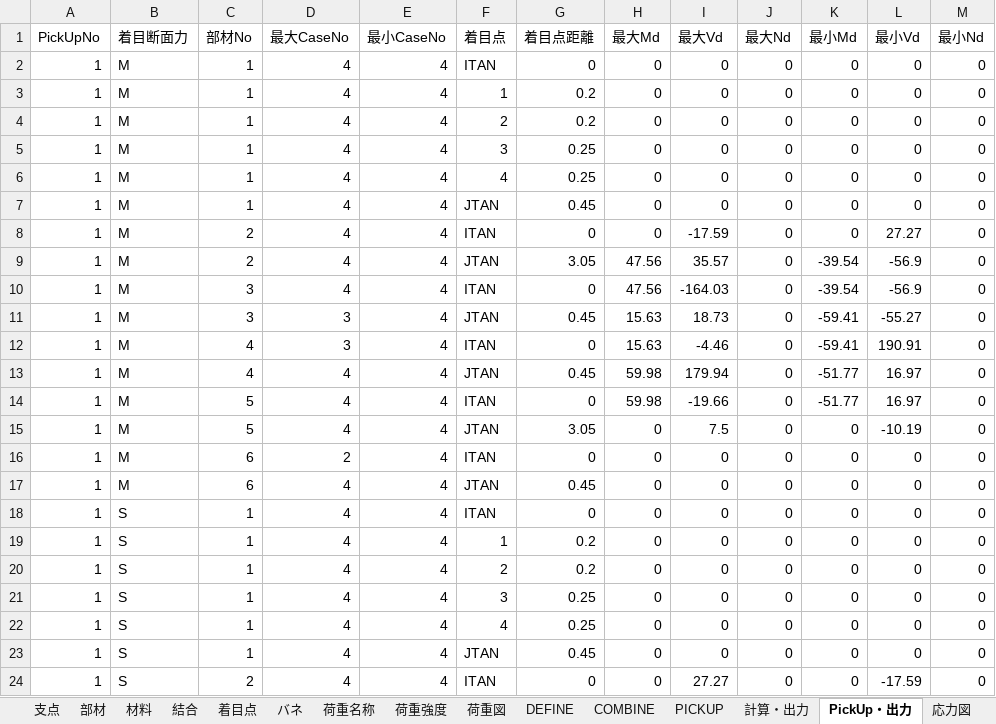
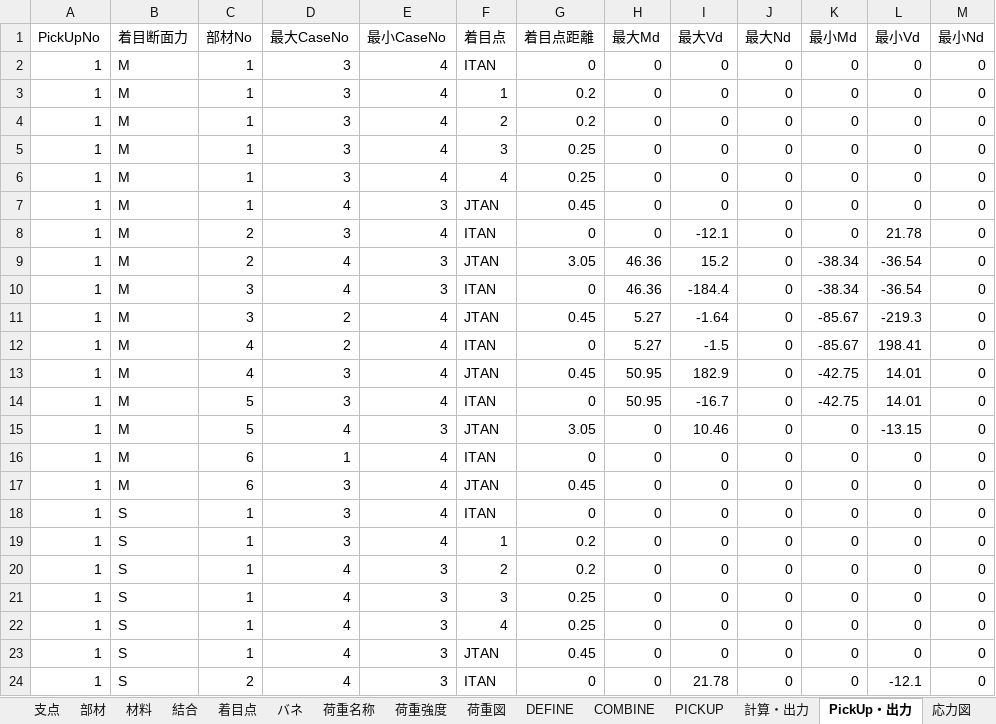
Before and after one commit to structuralengine/FrameWebforExcel, an Excel workbook: FrameWebforExcel.xlsm, sheet PickUp・出力, drawn as a sheet; only a part is shown; values as stored, in another font and other column widths than the file's, no borders; charts and pictures not drawn; the diff covers the shown part only; the diff names each change by its address in the sheet, - before the commit and + after, or states it on an @@ line.

```diff
--- a/FrameWebforExcel.xlsm (sheet PickUp・出力)
+++ b/FrameWebforExcel.xlsm (sheet PickUp・出力)
-D2:D6 (最大CaseNo): 4
+D2:D6 (最大CaseNo): 3
-E7 (最小CaseNo): 4
+E7 (最小CaseNo): 3
-D8 (最大CaseNo): 4
+D8 (最大CaseNo): 3
-I8 (最大Vd): -17.59
+I8 (最大Vd): -12.1
-L8 (最小Vd): 27.27
+L8 (最小Vd): 21.78
-E9:E10 (最小CaseNo): 4
+E9:E10 (最小CaseNo): 3
-H9:H10 (最大Md): 47.56
+H9:H10 (最大Md): 46.36
-I9 (最大Vd): 35.57
+I9 (最大Vd): 15.2
-K9:K10 (最小Md): -39.54
+K9:K10 (最小Md): -38.34
-L9:L10 (最小Vd): -56.9
+L9:L10 (最小Vd): -36.54
-I10 (最大Vd): -164.03
+I10 (最大Vd): -184.4
-D11:D12 (最大CaseNo): 3
+D11:D12 (最大CaseNo): 2
-H11:H12 (最大Md): 15.63
+H11:H12 (最大Md): 5.27
-I11 (最大Vd): 18.73
+I11 (最大Vd): -1.64
-K11:K12 (最小Md): -59.41
+K11:K12 (最小Md): -85.67
-L11 (最小Vd): -55.27
+L11 (最小Vd): -219.3
-I12 (最大Vd): -4.46
+I12 (最大Vd): -1.5
-L12 (最小Vd): 190.91
+L12 (最小Vd): 198.41
-D13:D14 (最大CaseNo): 4
+D13:D14 (最大CaseNo): 3
-H13:H14 (最大Md): 59.98
+H13:H14 (最大Md): 50.95
-I13 (最大Vd): 179.94
+I13 (最大Vd): 182.9
-K13:K14 (最小Md): -51.77
+K13:K14 (最小Md): -42.75
-L13:L14 (最小Vd): 16.97
+L13:L14 (最小Vd): 14.01
-I14 (最大Vd): -19.66
+I14 (最大Vd): -16.7
-E15 (最小CaseNo): 4
+E15 (最小CaseNo): 3
-I15 (最大Vd): 7.5
+I15 (最大Vd): 10.46
-L15 (最小Vd): -10.19
+L15 (最小Vd): -13.15
-D16 (最大CaseNo): 2
+D16 (最大CaseNo): 1
-D17:D19 (最大CaseNo): 4
+D17:D19 (最大CaseNo): 3
-E20:E24 (最小CaseNo): 4
+E20:E24 (最小CaseNo): 3
-I24 (最大Vd): 27.27
+I24 (最大Vd): 21.78
-L24 (最小Vd): -17.59
+L24 (最小Vd): -12.1
```
Also changed, not shown: 212 edited cells elsewhere in this sheet, sheet 計算・出力, charts or pictures.
